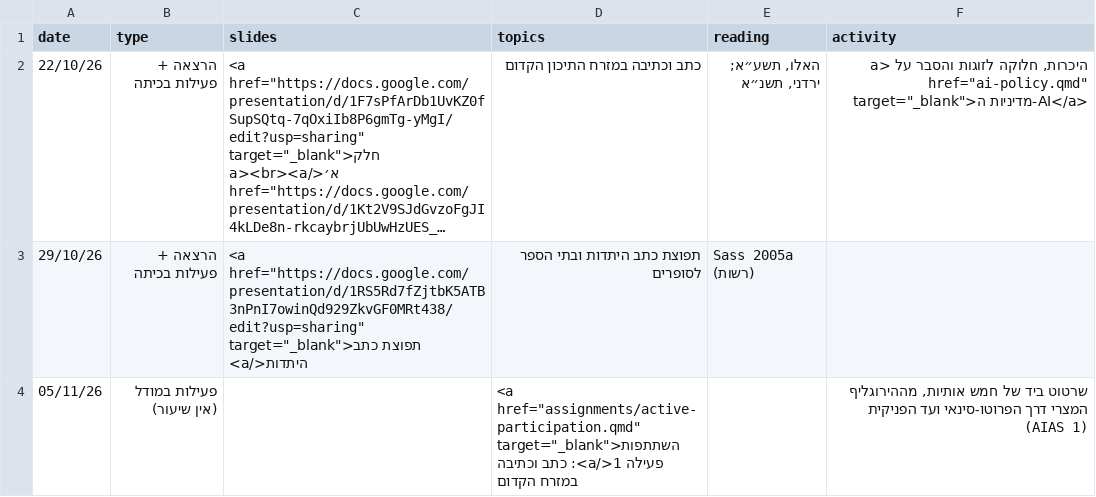
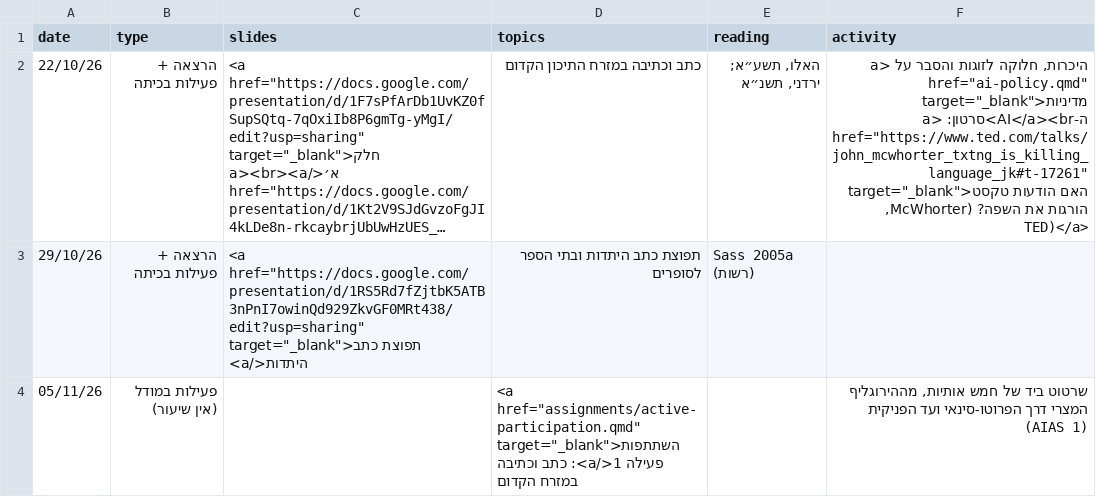
Before and after one commit to shaigordin/epigraphy, a CSV file: data/schedule-unit1.csv, drawn as a sheet; long unchanged cells end in …; the diff names each change by its address in the sheet, - before the commit and + after, or states it on an @@ line.

```diff
--- a/data/schedule-unit1.csv
+++ b/data/schedule-unit1.csv
-F2 (activity): …href="ai-policy.qmd" target="_blank">מדיניות ה-AI</a>
+F2 (activity): …href="ai-policy.qmd" target="_blank">מדיניות ה-AI</a><br>סרטון: <a href="https://www.ted.com/talks/john_mcwhorter_txtng_is_killing_language_jk#t-17261" target="_blank">האם הודעות טקסט הורגות את השפה? (McWhorter, TED)</a>
```
Also changed, not shown: 2 other files.
